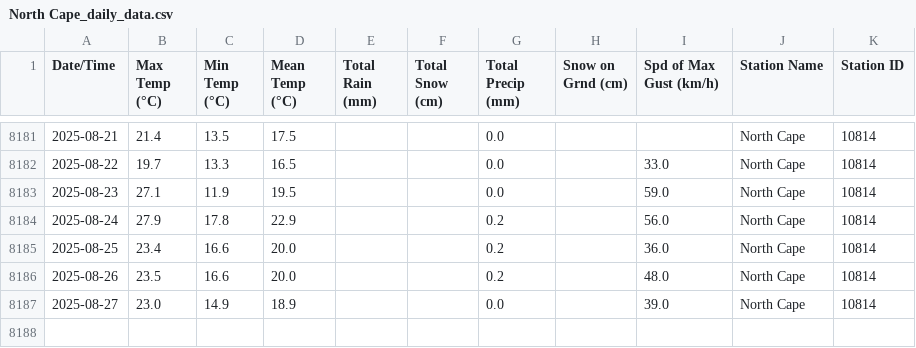
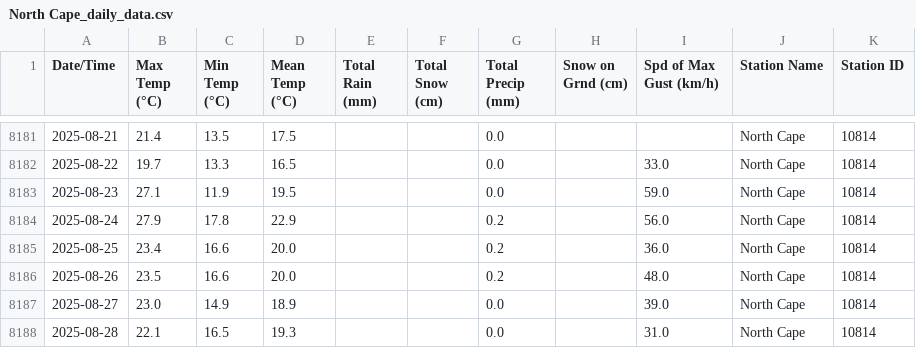
Before and after one commit to robertgwx/atl-climate-viewer, a CSV file: climate_data/PEI/North Cape_daily_data.csv, drawn as a sheet; only a part is shown, gaps mark what is left out; the diff names each change by its address in the sheet, - before the commit and + after, or states it on an @@ line.

```diff
--- a/climate_data/PEI/North Cape_daily_data.csv
+++ b/climate_data/PEI/North Cape_daily_data.csv
+row 8188: 2025-08-28 | 22.1 | 16.5 | 19.3 |  |  | 0.0 |  | 31.0 | North Cape | 10814
```
Also changed, not shown: climate_data/NL/Badger_daily_data.csv, climate_data/NL/Grates Cove_daily_data.csv, 47 other files.
